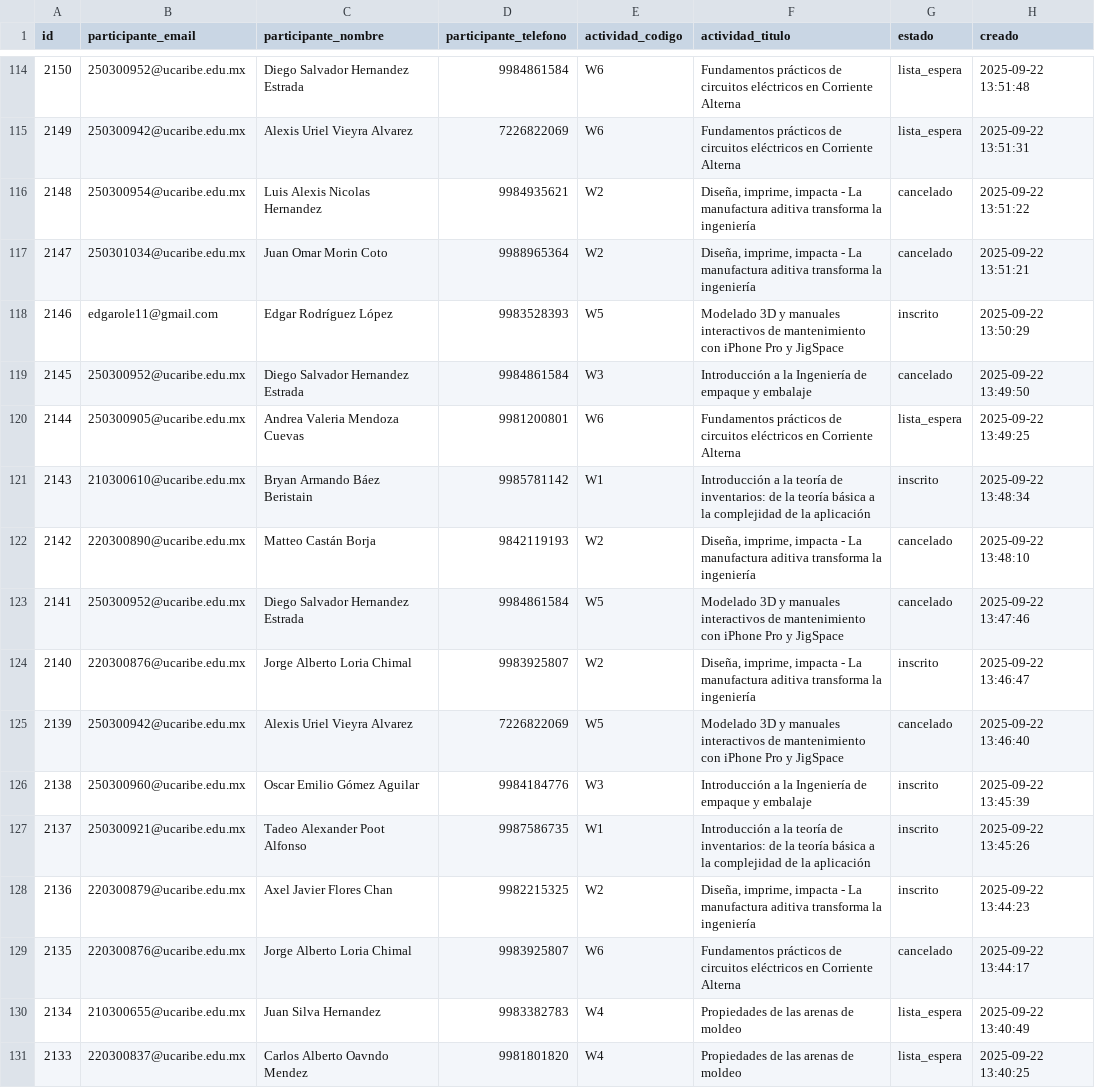
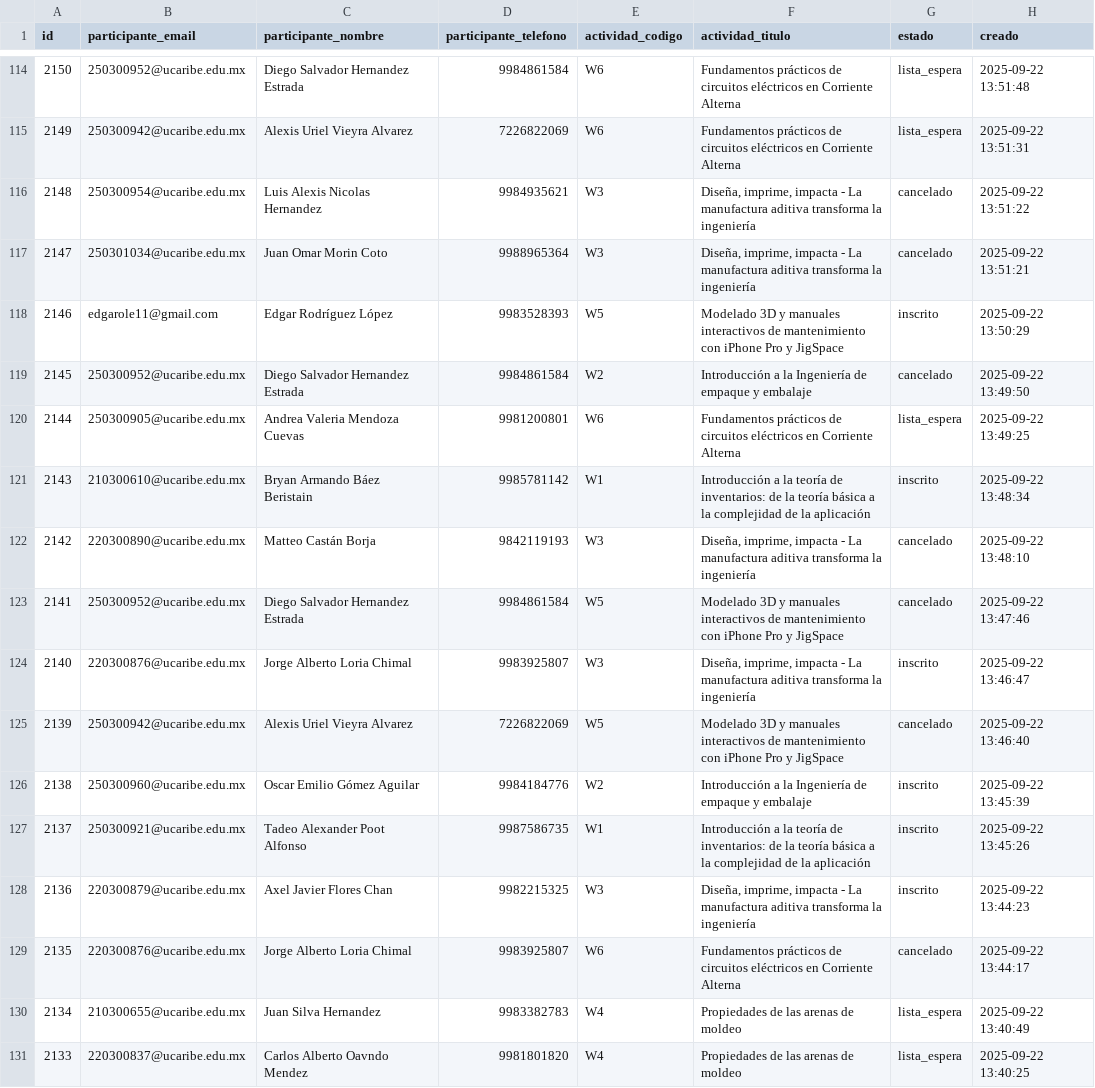
Before and after one commit to EGarpxMaster/analisis-jornada, a CSV file: datos/inscripciones_workshop.csv (was MultiPage App/datos/inscripciones_workshop.csv), drawn as a sheet; only a part is shown, gaps mark what is left out; the diff covers the shown part only.

```diff
--- a/MultiPage App/datos/inscripciones_workshop.csv
+++ b/datos/inscripciones_workshop.csv
@@ -115,15 +115,15 @@ id,participante_email,participante_nombre,participante_telefono,actividad_codigo
 2149,250300942@ucaribe.edu.mx,Alexis Uriel Vieyra Alvarez,7226822069,W6,Fundamentos prácticos de circuitos eléctricos en Corriente Alterna,lista_espera,2025-09-22 13:51:31
-2148,250300954@ucaribe.edu.mx,Luis Alexis Nicolas Hernandez,9984935621,W2,"Diseña, imprime, impacta - La manufactura aditiva transforma la ingeniería",cancelado,2025-09-22 13:51:22
-2147,250301034@ucaribe.edu.mx,Juan Omar Morin Coto,9988965364,W2,"Diseña, imprime, impacta - La manufactura aditiva transforma la ingeniería",cancelado,2025-09-22 13:51:21
+2148,250300954@ucaribe.edu.mx,Luis Alexis Nicolas Hernandez,9984935621,W3,"Diseña, imprime, impacta - La manufactura aditiva transforma la ingeniería",cancelado,2025-09-22 13:51:22
+2147,250301034@ucaribe.edu.mx,Juan Omar Morin Coto,9988965364,W3,"Diseña, imprime, impacta - La manufactura aditiva transforma la ingeniería",cancelado,2025-09-22 13:51:21
 2146,edgarole11@gmail.com,Edgar  Rodríguez López,9983528393,W5,Modelado 3D y manuales interactivos de mantenimiento con iPhone Pro y JigSpace,inscrito,2025-09-22 13:50:29
-2145,250300952@ucaribe.edu.mx,Diego Salvador Hernandez Estrada,9984861584,W3,Introducción a la Ingeniería de empaque y embalaje,cancelado,2025-09-22 13:49:50
+2145,250300952@ucaribe.edu.mx,Diego Salvador Hernandez Estrada,9984861584,W2,Introducción a la Ingeniería de empaque y embalaje,cancelado,2025-09-22 13:49:50
 2144,250300905@ucaribe.edu.mx,Andrea Valeria Mendoza Cuevas,9981200801,W6,Fundamentos prácticos de circuitos eléctricos en Corriente Alterna,lista_espera,2025-09-22 13:49:25
 2143,210300610@ucaribe.edu.mx,Bryan Armando Báez Beristain,9985781142,W1,Introducción a la teoría de inventarios: de la teoría básica a la complejidad de la aplicación,inscrito,2025-09-22 13:48:34
-2142,220300890@ucaribe.edu.mx,Matteo  Castán Borja,9842119193,W2,"Diseña, imprime, impacta - La manufactura aditiva transforma la ingeniería",cancelado,2025-09-22 13:48:10
+2142,220300890@ucaribe.edu.mx,Matteo  Castán Borja,9842119193,W3,"Diseña, imprime, impacta - La manufactura aditiva transforma la ingeniería",cancelado,2025-09-22 13:48:10
 2141,250300952@ucaribe.edu.mx,Diego Salvador Hernandez Estrada,9984861584,W5,Modelado 3D y manuales interactivos de mantenimiento con iPhone Pro y JigSpace,cancelado,2025-09-22 13:47:46
-2140,220300876@ucaribe.edu.mx,Jorge Alberto Loria Chimal,9983925807,W2,"Diseña, imprime, impacta - La manufactura aditiva transforma la ingeniería",inscrito,2025-09-22 13:46:47
+2140,220300876@ucaribe.edu.mx,Jorge Alberto Loria Chimal,9983925807,W3,"Diseña, imprime, impacta - La manufactura aditiva transforma la ingeniería",inscrito,2025-09-22 13:46:47
 2139,250300942@ucaribe.edu.mx,Alexis Uriel Vieyra Alvarez,7226822069,W5,Modelado 3D y manuales interactivos de mantenimiento con iPhone Pro y JigSpace,cancelado,2025-09-22 13:46:40
-2138,250300960@ucaribe.edu.mx,Oscar Emilio Gómez Aguilar,9984184776,W3,Introducción a la Ingeniería de empaque y embalaje,inscrito,2025-09-22 13:45:39
+2138,250300960@ucaribe.edu.mx,Oscar Emilio Gómez Aguilar,9984184776,W2,Introducción a la Ingeniería de empaque y embalaje,inscrito,2025-09-22 13:45:39
 2137,250300921@ucaribe.edu.mx,Tadeo Alexander Poot Alfonso,9987586735,W1,Introducción a la teoría de inventarios: de la teoría básica a la complejidad de la aplicación,inscrito,2025-09-22 13:45:26
-2136,220300879@ucaribe.edu.mx,Axel Javier Flores Chan,9982215325,W2,"Diseña, imprime, impacta - La manufactura aditiva transforma la ingeniería",inscrito,2025-09-22 13:44:23
+2136,220300879@ucaribe.edu.mx,Axel Javier Flores Chan,9982215325,W3,"Diseña, imprime, impacta - La manufactura aditiva transforma la ingeniería",inscrito,2025-09-22 13:44:23
 2135,220300876@ucaribe.edu.mx,Jorge Alberto Loria Chimal,9983925807,W6,Fundamentos prácticos de circuitos eléctricos en Corriente Alterna,cancelado,2025-09-22 13:44:17
```
Also changed, not shown: 65 edited cells elsewhere in this file, 14 other files.
